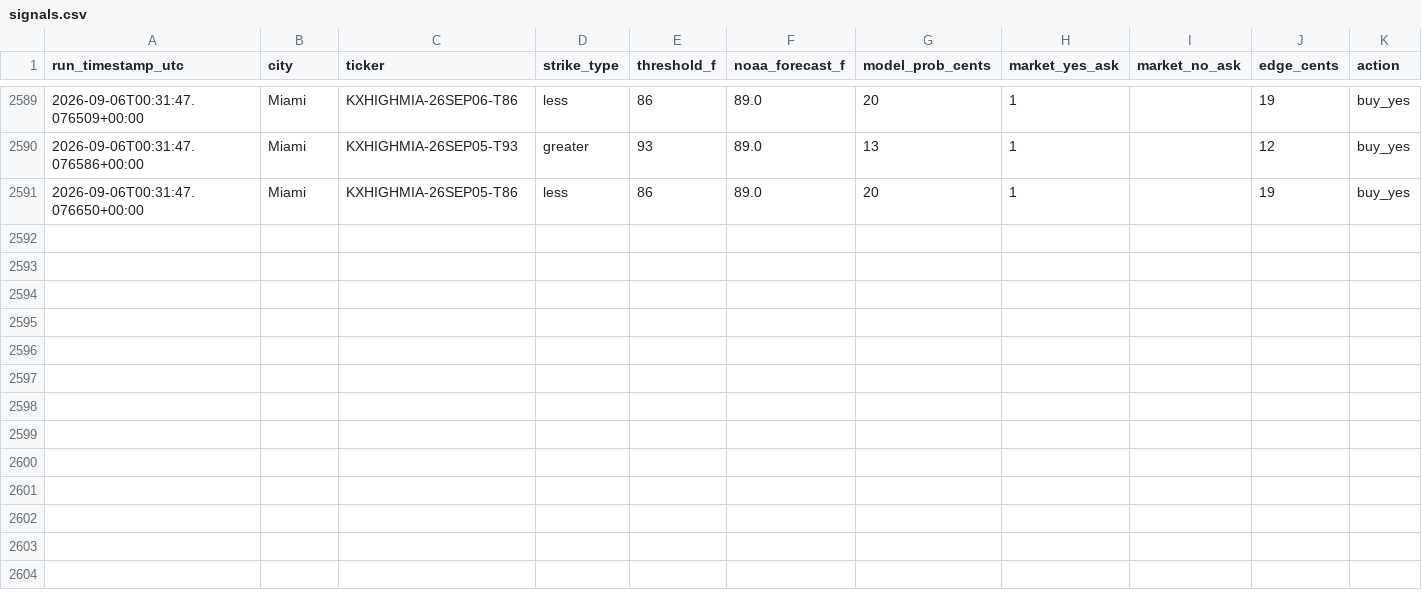
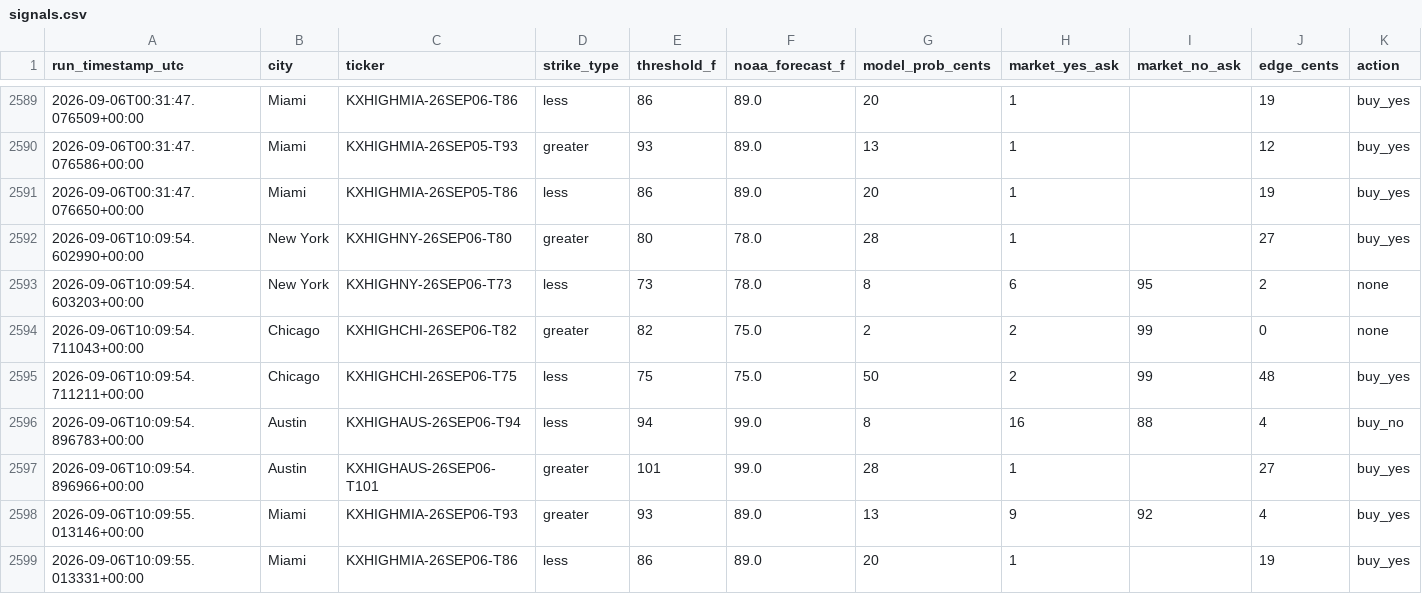
Before and after one commit to physmathu/Arbitone, a CSV file: logs/signals.csv, drawn as a sheet; only a part is shown, gaps mark what is left out.

Commit message:
Log signals: 2026-09-06 10:09 UTC

```diff
--- a/logs/signals.csv
+++ b/logs/signals.csv
@@ -2591 +2591,9 @@ run_timestamp_utc,city,ticker,strike_type,threshold_f,noaa_forecast_f,model_prob
 2026-09-06T00:31:47.076650+00:00,Miami,KXHIGHMIA-26SEP05-T86,less,86,89.0,20,1,,19,buy_yes
+2026-09-06T10:09:54.602990+00:00,New York,KXHIGHNY-26SEP06-T80,greater,80,78.0,28,1,,27,buy_yes
+2026-09-06T10:09:54.603203+00:00,New York,KXHIGHNY-26SEP06-T73,less,73,78.0,8,6,95,2,none
+2026-09-06T10:09:54.711043+00:00,Chicago,KXHIGHCHI-26SEP06-T82,greater,82,75.0,2,2,99,0,none
+2026-09-06T10:09:54.711211+00:00,Chicago,KXHIGHCHI-26SEP06-T75,less,75,75.0,50,2,99,48,buy_yes
+2026-09-06T10:09:54.896783+00:00,Austin,KXHIGHAUS-26SEP06-T94,less,94,99.0,8,16,88,4,buy_no
+2026-09-06T10:09:54.896966+00:00,Austin,KXHIGHAUS-26SEP06-T101,greater,101,99.0,28,1,,27,buy_yes
+2026-09-06T10:09:55.013146+00:00,Miami,KXHIGHMIA-26SEP06-T93,greater,93,89.0,13,9,92,4,buy_yes
+2026-09-06T10:09:55.013331+00:00,Miami,KXHIGHMIA-26SEP06-T86,less,86,89.0,20,1,,19,buy_yes
```
